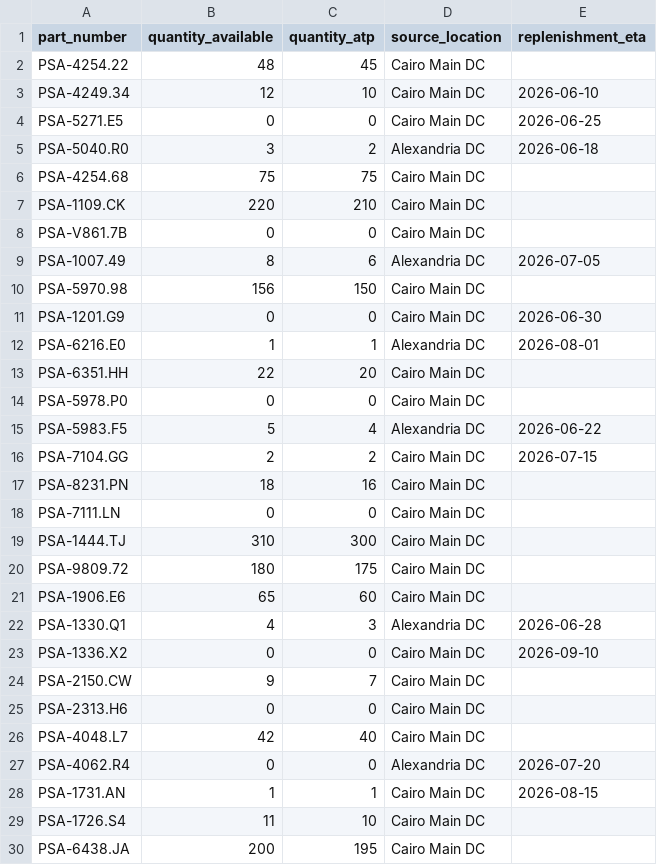
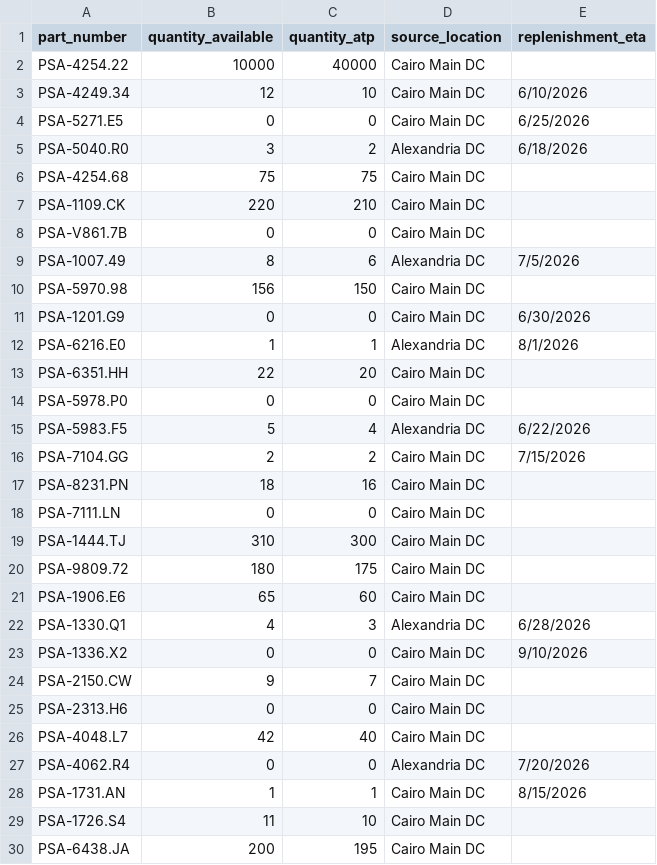
Before and after one commit to mabdelazizemail-tech/mansco-spare-parts-portal, a CSV file: csv-samples/stock-availability.csv, drawn as a sheet; only a part is shown.

Commit message:
chore: regenerate seed data with varied stock scenarios

```diff
--- a/csv-samples/stock-availability.csv
+++ b/csv-samples/stock-availability.csv
@@ -1,6 +1,6 @@
 part_number,quantity_available,quantity_atp,source_location,replenishment_eta
-PSA-4254.22,48,45,Cairo Main DC,
-PSA-4249.34,12,10,Cairo Main DC,2026-06-10
-PSA-5271.E5,0,0,Cairo Main DC,2026-06-25
-PSA-5040.R0,3,2,Alexandria DC,2026-06-18
+PSA-4254.22,10000,40000,Cairo Main DC,
+PSA-4249.34,12,10,Cairo Main DC,6/10/2026
+PSA-5271.E5,0,0,Cairo Main DC,6/25/2026
+PSA-5040.R0,3,2,Alexandria DC,6/18/2026
 PSA-4254.68,75,75,Cairo Main DC,
@@ -8,10 +8,10 @@ PSA-1109.CK,220,210,Cairo Main DC,
 PSA-V861.7B,0,0,Cairo Main DC,
-PSA-1007.49,8,6,Alexandria DC,2026-07-05
+PSA-1007.49,8,6,Alexandria DC,7/5/2026
 PSA-5970.98,156,150,Cairo Main DC,
-PSA-1201.G9,0,0,Cairo Main DC,2026-06-30
-PSA-6216.E0,1,1,Alexandria DC,2026-08-01
+PSA-1201.G9,0,0,Cairo Main DC,6/30/2026
+PSA-6216.E0,1,1,Alexandria DC,8/1/2026
 PSA-6351.HH,22,20,Cairo Main DC,
 PSA-5978.P0,0,0,Cairo Main DC,
-PSA-5983.F5,5,4,Alexandria DC,2026-06-22
-PSA-7104.GG,2,2,Cairo Main DC,2026-07-15
+PSA-5983.F5,5,4,Alexandria DC,6/22/2026
+PSA-7104.GG,2,2,Cairo Main DC,7/15/2026
 PSA-8231.PN,18,16,Cairo Main DC,
@@ -21,4 +21,4 @@ PSA-9809.72,180,175,Cairo Main DC,
 PSA-1906.E6,65,60,Cairo Main DC,
-PSA-1330.Q1,4,3,Alexandria DC,2026-06-28
-PSA-1336.X2,0,0,Cairo Main DC,2026-09-10
+PSA-1330.Q1,4,3,Alexandria DC,6/28/2026
+PSA-1336.X2,0,0,Cairo Main DC,9/10/2026
 PSA-2150.CW,9,7,Cairo Main DC,
@@ -26,4 +26,4 @@ PSA-2313.H6,0,0,Cairo Main DC,
 PSA-4048.L7,42,40,Cairo Main DC,
-PSA-4062.R4,0,0,Alexandria DC,2026-07-20
-PSA-1731.AN,1,1,Cairo Main DC,2026-08-15
+PSA-4062.R4,0,0,Alexandria DC,7/20/2026
+PSA-1731.AN,1,1,Cairo Main DC,8/15/2026
 PSA-1726.S4,11,10,Cairo Main DC,
```
Also changed, not shown: 1 other file.
